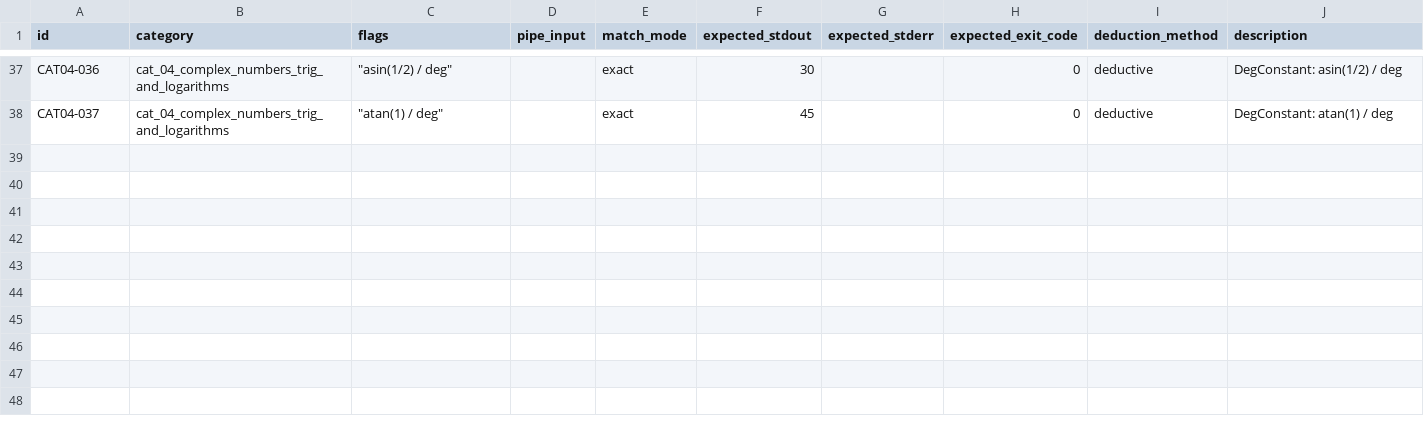
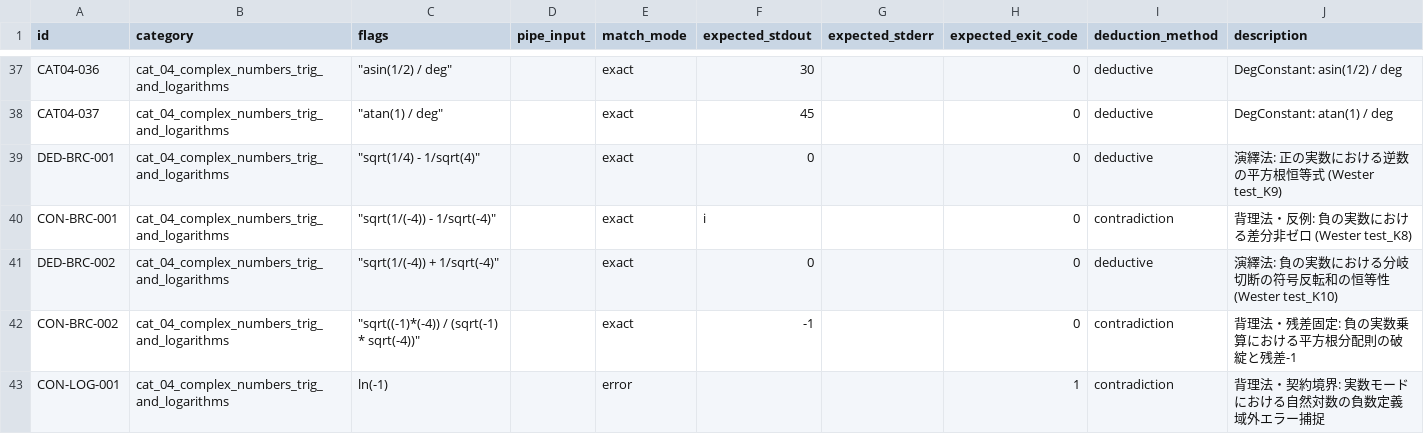
Before and after one commit to DovahkiinYuzuko/i-hate-decimal-calc, a CSV file: tools/e2e/test-cases/02_radicals_complex/04_cat_04_complex_numbers_trig_and_logarithms.csv, drawn as a sheet; only a part is shown, gaps mark what is left out; the diff names each change by its address in the sheet, - before the commit and + after, or states it on an @@ line.

```diff
--- a/tools/e2e/test-cases/02_radicals_complex/04_cat_04_complex_numbers_trig_and_logarithms.csv
+++ b/tools/e2e/test-cases/02_radicals_complex/04_cat_04_complex_numbers_trig_and_logarithms.csv
+row 39: DED-BRC-001 | cat_04_complex_numbers_trig_and_logarithms | "sqrt(1/4) - 1/sqrt(4)" |  | exact | 0 |  | 0 | deductive | 演繹法: 正の実数における逆数の平方根恒等式 (Wester test_K9)
+row 40: CON-BRC-001 | cat_04_complex_numbers_trig_and_logarithms | "sqrt(1/(-4)) - 1/sqrt(-4)" |  | exact | i |  | 0 | contradiction | 背理法・反例: 負の実数における差分非ゼロ (Wester test_K8)
+row 41: DED-BRC-002 | cat_04_complex_numbers_trig_and_logarithms | "sqrt(1/(-4)) + 1/sqrt(-4)" |  | exact | 0 |  | 0 | deductive | 演繹法: 負の実数における分岐切断の符号反転和の恒等性 (Wester test_K10)
+row 42: CON-BRC-002 | cat_04_complex_numbers_trig_and_logarithms | "sqrt((-1)*(-4)) / (sqrt(-1) * sqrt(-4))" |  | exact | -1 |  | 0 | contradiction | 背理法・残差固定: 負の実数乗算における平方根分配則の破綻と残差-1
+row 43: CON-LOG-001 | cat_04_complex_numbers_trig_and_logarithms | ln(-1) |  | error |  |  | 1 | contradiction | 背理法・契約境界: 実数モードにおける自然対数の負数定義域外エラー捕捉
```
Also changed, not shown: tools/e2e/test-cases/03_algebra_calculus/10_cat_10_cas_expand_diff_solve.csv, tools/e2e/test-cases/04_linear_algebra/11_cat_11_matrix_calculations_det_inv_transpose.csv, 1 other file.
